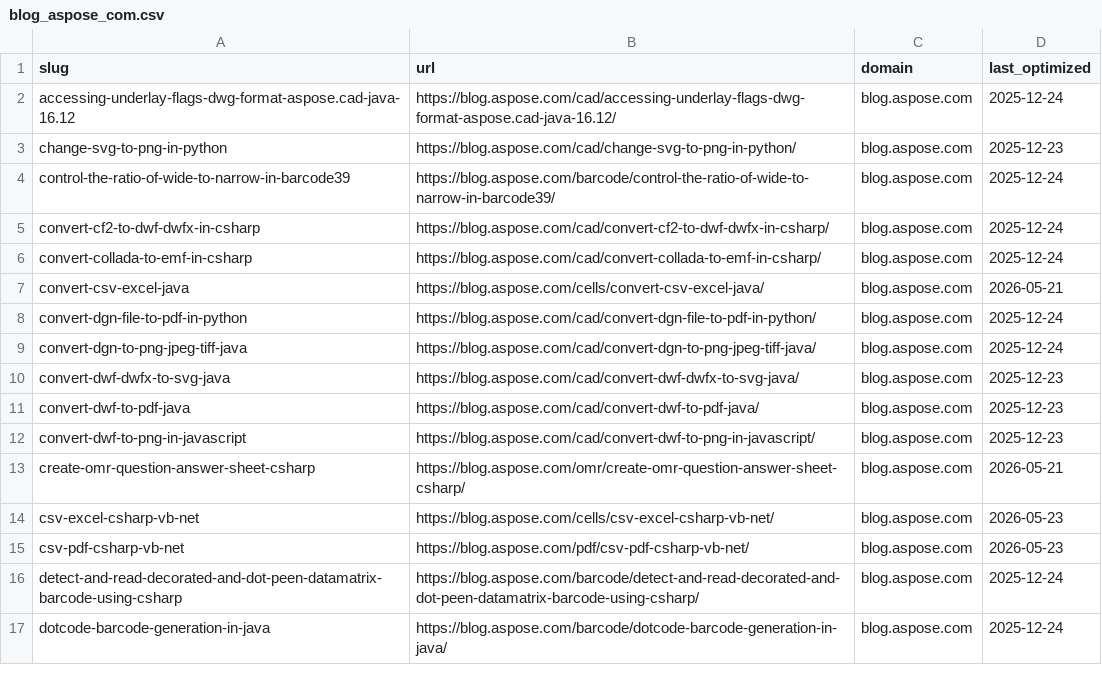
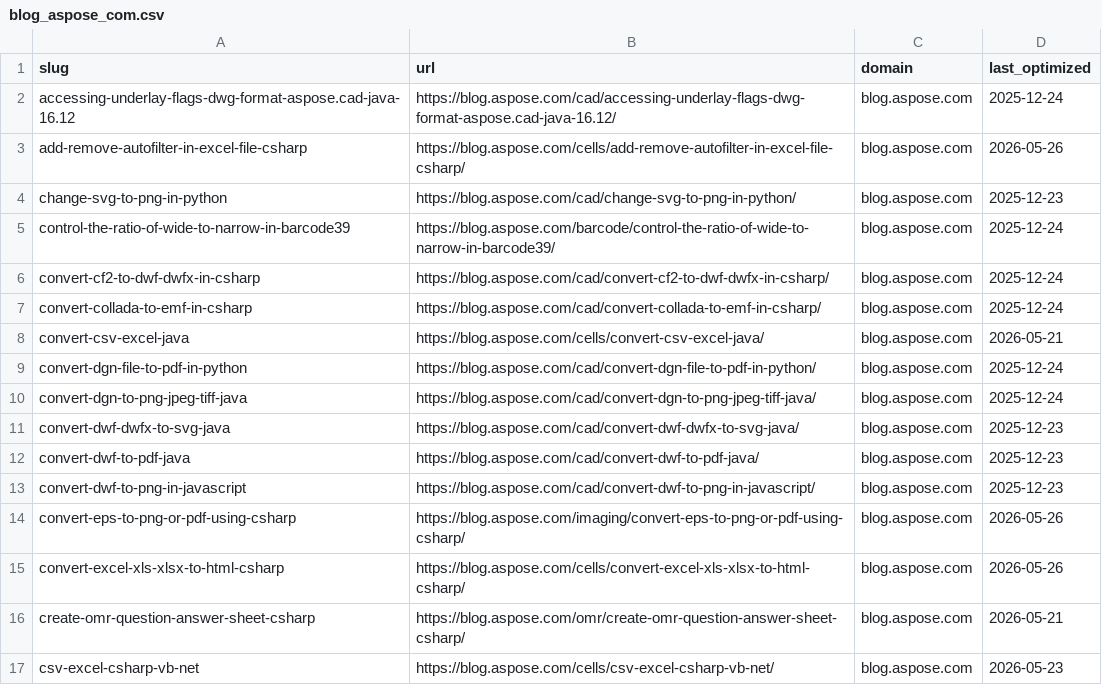
Before and after one commit to conholdate/blog-optimization-agent, a CSV file: logs/aspose/blog_aspose_com.csv, drawn as a sheet; only a part is shown; the shorter side is filled out with more unchanged rows; the diff names each change by its address in the sheet, - before the commit and + after, or states it on an @@ line.

```diff
--- a/logs/aspose/blog_aspose_com.csv
+++ b/logs/aspose/blog_aspose_com.csv
+row 3: add-remove-autofilter-in-excel-file-csharp | https://blog.aspose.com/cells/add-remove-autofilter-in-excel-file-csharp/ | blog.aspose.com | 2026-05-26
+row 14: convert-eps-to-png-or-pdf-using-csharp | https://blog.aspose.com/imaging/convert-eps-to-png-or-pdf-using-csharp/ | blog.aspose.com | 2026-05-26
+row 15: convert-excel-xls-xlsx-to-html-csharp | https://blog.aspose.com/cells/convert-excel-xls-xlsx-to-html-csharp/ | blog.aspose.com | 2026-05-26
```
Also changed, not shown: logs/all_domains_log.csv.
